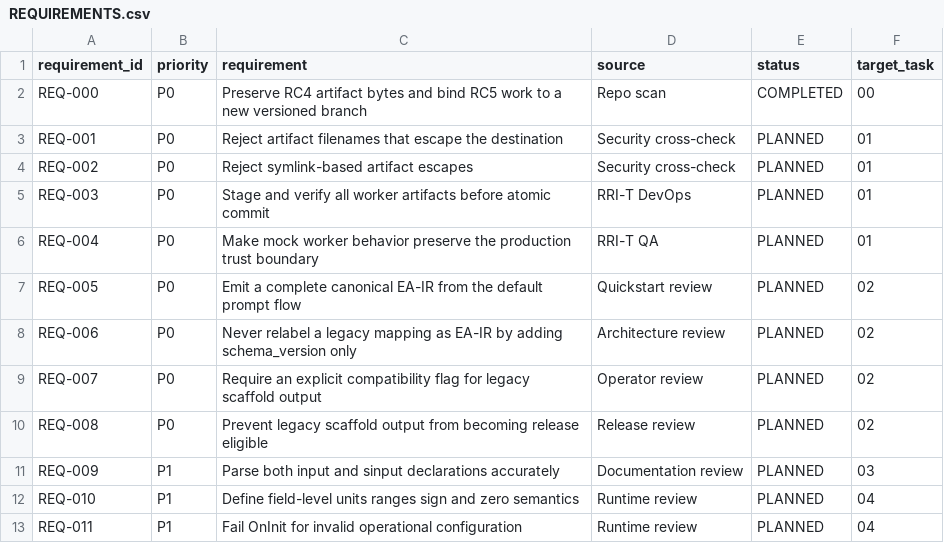
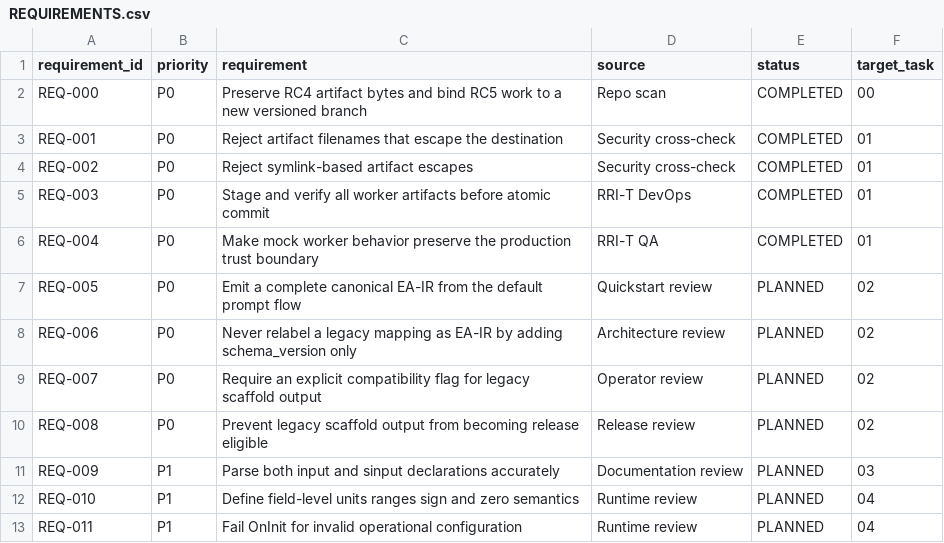
Before and after one commit to hoaithivo0511-eng/VibeCodeKit-MQL5-EA, a CSV file: docs/release/v3.3.0rc5/REQUIREMENTS.csv, drawn as a sheet; only a part is shown.

```diff
--- a/docs/release/v3.3.0rc5/REQUIREMENTS.csv
+++ b/docs/release/v3.3.0rc5/REQUIREMENTS.csv
@@ -2,6 +2,6 @@ requirement_id,priority,requirement,source,status,target_task
 REQ-000,P0,"Preserve RC4 artifact bytes and bind RC5 work to a new versioned branch",Repo scan,COMPLETED,00
-REQ-001,P0,"Reject artifact filenames that escape the destination",Security cross-check,PLANNED,01
-REQ-002,P0,"Reject symlink-based artifact escapes",Security cross-check,PLANNED,01
-REQ-003,P0,"Stage and verify all worker artifacts before atomic commit",RRI-T DevOps,PLANNED,01
-REQ-004,P0,"Make mock worker behavior preserve the production trust boundary",RRI-T QA,PLANNED,01
+REQ-001,P0,"Reject artifact filenames that escape the destination",Security cross-check,COMPLETED,01
+REQ-002,P0,"Reject symlink-based artifact escapes",Security cross-check,COMPLETED,01
+REQ-003,P0,"Stage and verify all worker artifacts before atomic commit",RRI-T DevOps,COMPLETED,01
+REQ-004,P0,"Make mock worker behavior preserve the production trust boundary",RRI-T QA,COMPLETED,01
 REQ-005,P0,"Emit a complete canonical EA-IR from the default prompt flow",Quickstart review,PLANNED,02
```
Also changed, not shown: docs/release/v3.3.0rc5/TEST-LEDGER.csv, 8 other files.
